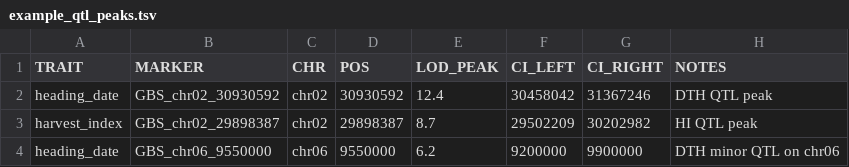
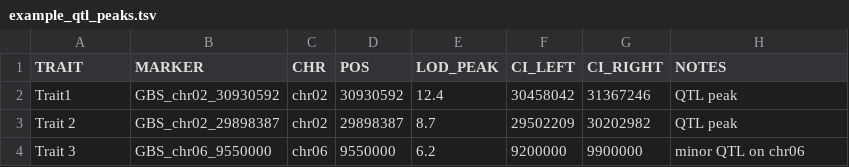
Before and after one commit to vpreyes/rice-indel-primer-pipeline, a TSV file: example/example_qtl_peaks.tsv, drawn as a sheet.

Commit message:
Update trait names in example_qtl_peaks.tsv

```diff
--- a/example/example_qtl_peaks.tsv
+++ b/example/example_qtl_peaks.tsv
@@ -1,4 +1,4 @@
 TRAIT	MARKER	CHR	POS	LOD_PEAK	CI_LEFT	CI_RIGHT	NOTES
-heading_date	GBS_chr02_30930592	chr02	30930592	12.4	30458042	31367246	DTH QTL peak
-harvest_index	GBS_chr02_29898387	chr02	29898387	8.7	29502209	30202982	HI QTL peak
-heading_date	GBS_chr06_9550000	chr06	9550000	6.2	9200000	9900000	DTH minor QTL on chr06
+Trait1	GBS_chr02_30930592	chr02	30930592	12.4	30458042	31367246	 QTL peak
+Trait 2	GBS_chr02_29898387	chr02	29898387	8.7	29502209	30202982	 QTL peak
+Trait 3	GBS_chr06_9550000	chr06	9550000	6.2	9200000	9900000	 minor QTL on chr06
```
